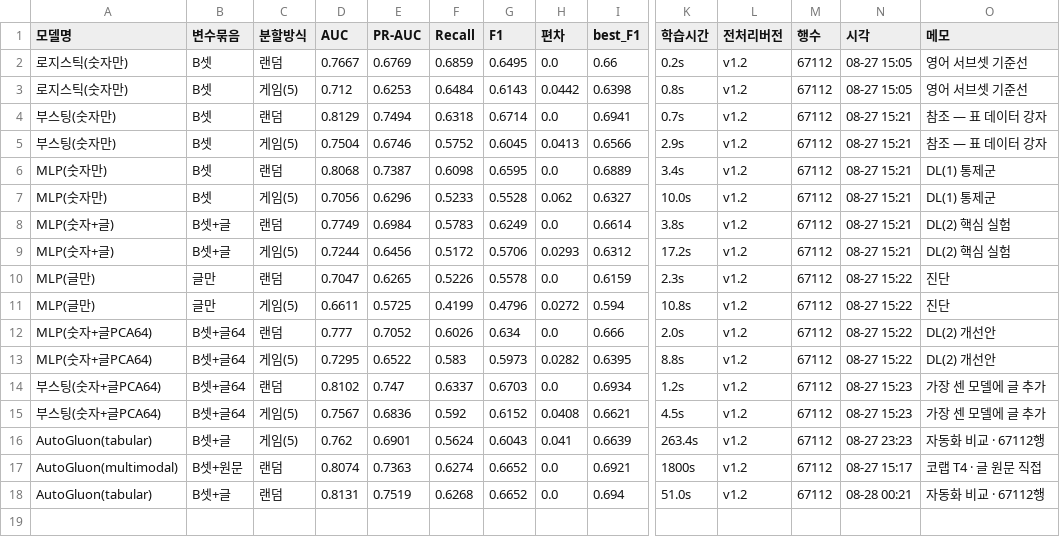
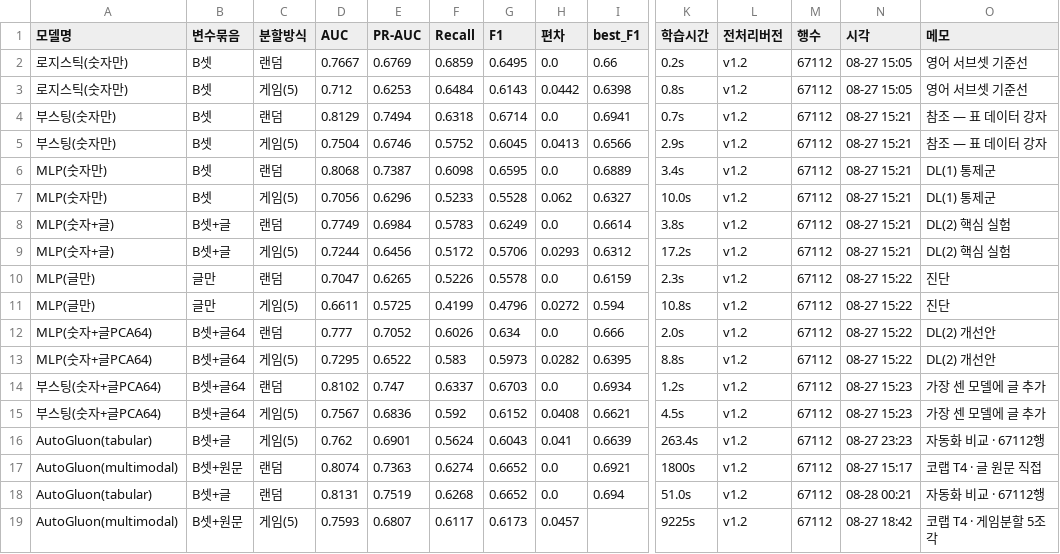
Before and after one commit to SKNETWORKS-FAMILY-AICAMP/SKN35-2nd-2Team, a CSV file: results/results.csv, drawn as a sheet; only a part is shown, gaps mark what is left out; rows hold the shown columns only; the diff names each change by its address in the sheet, - before the commit and + after, or states it on an @@ line.

Commit message:
multimodal 게임분할 결과 반영 — 실험 완료
AutoGluon(multimodal) 게임분할 0.7593 ± 0.046 (코랩 T4, 5조각, 2.6시간)

세 가지가 한꺼번에 확인됐다
1. 고정 임베딩은 글을 덜 활용하고 있었다
     랜덤 0.777 -> 0.807  (+0.030)
     게임 0.730 -> 0.759  (+0.030)   두 분할에서 폭이 정확히 같다
2. 아는 게임에서는 여전히 숫자를 못 넘는다   0.807 < 0.813
3. 처음 보는 게임에서는 넘는다              0.759 > 0.750
   낙폭도 -0.048 로 숫자만(-0.063)보다 작다

4절 발견 3(말은 게임을 건너뛰어도 통한다)이 가장 좋은 텍스트 모델에서도
그대로 재현됐다. 결론이 한 단계 더 단단해졌다.

한계에서 'multimodal 은 랜덤분할만' 을 제거(이제 측정됨).
그림 05 를 두 분할 비교로 갱신.

```diff
--- a/results/results.csv
+++ b/results/results.csv
+row 19: AutoGluon(multimodal) | B셋+원문 | 게임(5) | 0.7593 | 0.6807 | 0.6117 | 0.6173 | 0.0457 |  | 9225s | v1.2 | 67112 | 08-27 18:42 | 코랩 T4 · 게임분할 5조각
```
Also changed, not shown: 4 other files.
